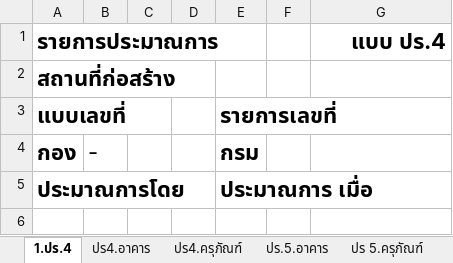
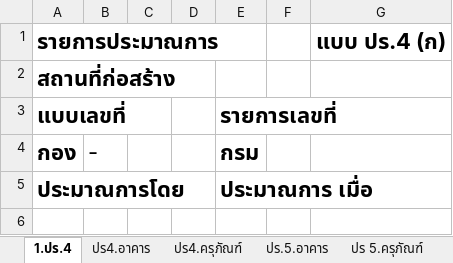
Before and after one commit to dohcivil-ui/Estimate-BOQ, an Excel workbook: estimate-boq-v2/src/assets/templates/boq-master-cgd.xlsx, sheet 1.ปร.4, drawn as a sheet; only a part is shown; values as stored, in another font and other column widths than the file's, no borders; the diff names each change by its address in the sheet, - before the commit and + after, or states it on an @@ line.

```diff
--- a/estimate-boq-v2/src/assets/templates/boq-master-cgd.xlsx (sheet 1.ปร.4)
+++ b/estimate-boq-v2/src/assets/templates/boq-master-cgd.xlsx (sheet 1.ปร.4)
-G1: แบบ ปร.4
+G1: แบบ ปร.4 (ก)
```
Also changed, not shown: sheet ปร.5.อาคาร, sheet ปร4.ครุภัณฑ์, sheet ปร 5.ครุภัณฑ์, sheet ปร4.อาคาร.
